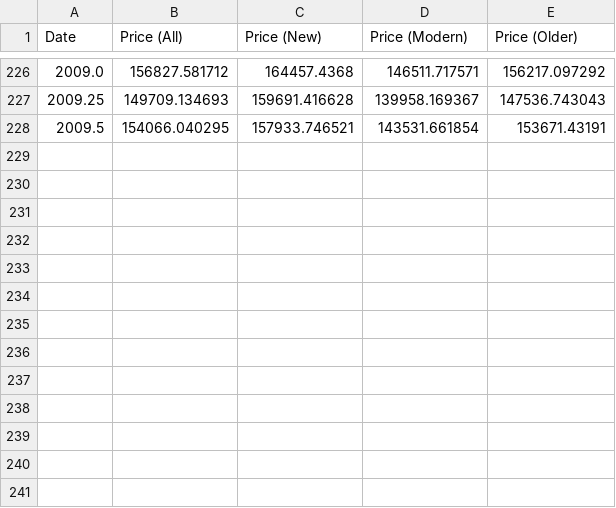
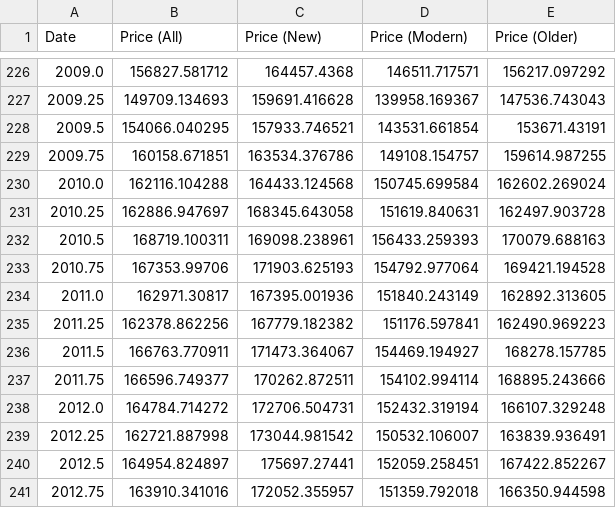
Before and after one commit to datasets/house-prices-uk, a CSV file: data.csv, drawn as a sheet; only a part is shown, gaps mark what is left out.

Commit message:
[update][s]: tweak code to work with datautil and update to latest data.

```diff
--- a/data.csv
+++ b/data.csv
@@ -228 +228,14 @@ Date,Price (All),Price (New),Price (Modern),Price (Older)
 2009.5,154066.040295,157933.746521,143531.661854,153671.43191
+2009.75,160158.671851,163534.376786,149108.154757,159614.987255
+2010.0,162116.104288,164433.124568,150745.699584,162602.269024
+2010.25,162886.947697,168345.643058,151619.840631,162497.903728
+2010.5,168719.100311,169098.238961,156433.259393,170079.688163
+2010.75,167353.99706,171903.625193,154792.977064,169421.194528
+2011.0,162971.30817,167395.001936,151840.243149,162892.313605
+2011.25,162378.862256,167779.182382,151176.597841,162490.969223
+2011.5,166763.770911,171473.364067,154469.194927,168278.157785
+2011.75,166596.749377,170262.872511,154102.994114,168895.243666
+2012.0,164784.714272,172706.504731,152432.319194,166107.329248
+2012.25,162721.887998,173044.981542,150532.106007,163839.936491
+2012.5,164954.824897,175697.27441,152059.258451,167422.852267
+2012.75,163910.341016,172052.355957,151359.792018,166350.944598
```
Also changed, not shown: 1 other file.
